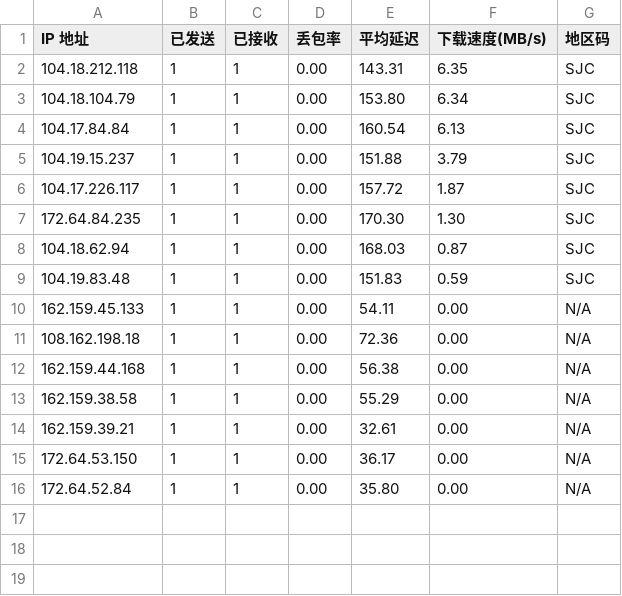
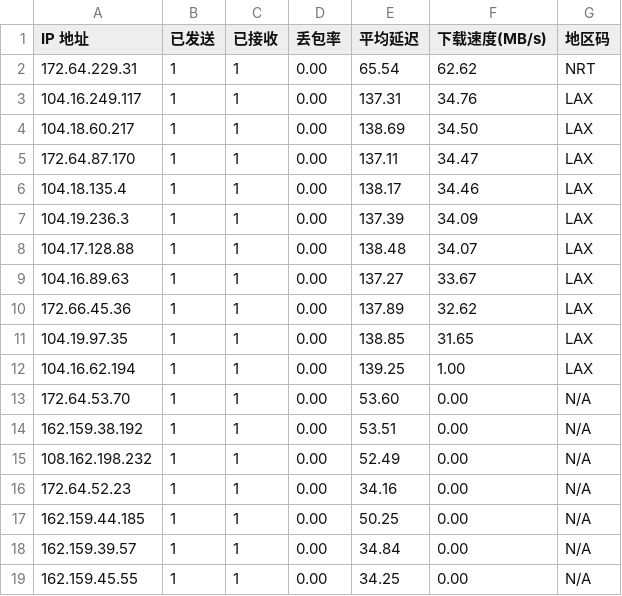
Before and after one commit to ahang39/router, a CSV file: latest.csv, drawn as a sheet.

```diff
--- a/latest.csv
+++ b/latest.csv
@@ -1,16 +1,19 @@
 IP 地址,已发送,已接收,丢包率,平均延迟,下载速度(MB/s),地区码
-104.18.212.118,1,1,0.00,143.31,6.35,SJC
-104.18.104.79,1,1,0.00,153.80,6.34,SJC
-104.17.84.84,1,1,0.00,160.54,6.13,SJC
-104.19.15.237,1,1,0.00,151.88,3.79,SJC
-104.17.226.117,1,1,0.00,157.72,1.87,SJC
-172.64.84.235,1,1,0.00,170.30,1.30,SJC
-104.18.62.94,1,1,0.00,168.03,0.87,SJC
-104.19.83.48,1,1,0.00,151.83,0.59,SJC
-162.159.45.133,1,1,0.00,54.11,0.00,N/A
-108.162.198.18,1,1,0.00,72.36,0.00,N/A
-162.159.44.168,1,1,0.00,56.38,0.00,N/A
-162.159.38.58,1,1,0.00,55.29,0.00,N/A
-162.159.39.21,1,1,0.00,32.61,0.00,N/A
-172.64.53.150,1,1,0.00,36.17,0.00,N/A
-172.64.52.84,1,1,0.00,35.80,0.00,N/A
+172.64.229.31,1,1,0.00,65.54,62.62,NRT
+104.16.249.117,1,1,0.00,137.31,34.76,LAX
+104.18.60.217,1,1,0.00,138.69,34.50,LAX
+172.64.87.170,1,1,0.00,137.11,34.47,LAX
+104.18.135.4,1,1,0.00,138.17,34.46,LAX
+104.19.236.3,1,1,0.00,137.39,34.09,LAX
+104.17.128.88,1,1,0.00,138.48,34.07,LAX
+104.16.89.63,1,1,0.00,137.27,33.67,LAX
+172.66.45.36,1,1,0.00,137.89,32.62,LAX
+104.19.97.35,1,1,0.00,138.85,31.65,LAX
+104.16.62.194,1,1,0.00,139.25,1.00,LAX
+172.64.53.70,1,1,0.00,53.60,0.00,N/A
+162.159.38.192,1,1,0.00,53.51,0.00,N/A
+108.162.198.232,1,1,0.00,52.49,0.00,N/A
+172.64.52.23,1,1,0.00,34.16,0.00,N/A
+162.159.44.185,1,1,0.00,50.25,0.00,N/A
+162.159.39.57,1,1,0.00,34.84,0.00,N/A
+162.159.45.55,1,1,0.00,34.25,0.00,N/A
```
Also changed, not shown: 1 other file.
